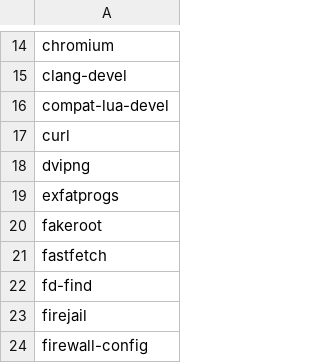
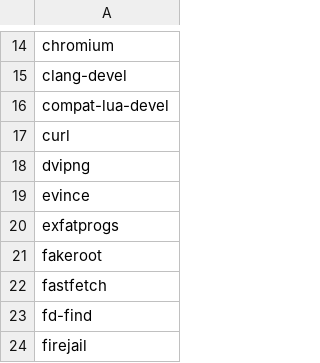
Before and after one commit to cameronperot/fedora-setup, a CSV file: install_packages.csv, drawn as a sheet; only a part is shown, gaps mark what is left out; the shorter side is filled out with more unchanged rows.

Commit message:
Updated packages

```diff
--- a/install_packages.csv
+++ b/install_packages.csv
@@ -18,2 +18,3 @@ curl
 dvipng
+evince
 exfatprogs
```
